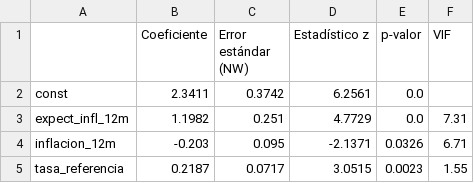
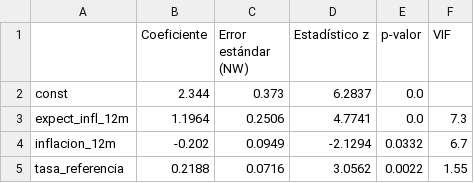
Before and after one commit to Andreaa-nsd/finanzas1-tema40-sinche, a CSV file: salidas/tabla4_regresion.csv, drawn as a sheet.

```diff
--- a/salidas/tabla4_regresion.csv
+++ b/salidas/tabla4_regresion.csv
@@ -1,5 +1,5 @@
 ,Coeficiente,Error estándar (NW),Estadístico z,p-valor,VIF
-const,2.3411,0.3742,6.2561,0.0,
-expect_infl_12m,1.1982,0.251,4.7729,0.0,7.31
-inflacion_12m,-0.203,0.095,-2.1371,0.0326,6.71
-tasa_referencia,0.2187,0.0717,3.0515,0.0023,1.55
+const,2.344,0.373,6.2837,0.0,
+expect_infl_12m,1.1964,0.2506,4.7741,0.0,7.3
+inflacion_12m,-0.202,0.0949,-2.1294,0.0332,6.7
+tasa_referencia,0.2188,0.0716,3.0562,0.0022,1.55
```
Also changed, not shown: datos_crudos/datos_crudos_2024200529I.csv, datos_procesados/datos_procesados_2024200529I.csv, 23 other files.
